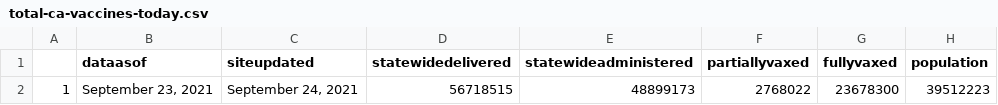
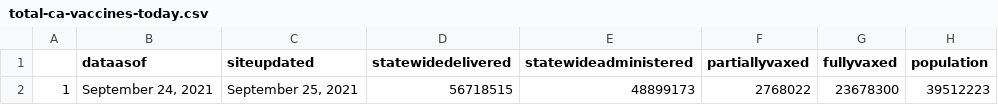
Before and after one commit to abcotvdata/CA-Vaccines, a CSV file: ca-vaccine-data/total-ca-vaccines-today.csv, drawn as a sheet.

Commit message:
GitHub Update CA Vaccine Totals Data 2021-09-25

```diff
--- a/ca-vaccine-data/total-ca-vaccines-today.csv
+++ b/ca-vaccine-data/total-ca-vaccines-today.csv
@@ -1,2 +1,2 @@
 "","dataasof","siteupdated","statewidedelivered","statewideadministered","partiallyvaxed","fullyvaxed","population"
-"1","September 23, 2021","September 24, 2021","56718515","48899173","2768022","23678300",39512223
+"1","September 24, 2021","September 25, 2021","56718515","48899173","2768022","23678300",39512223
```
